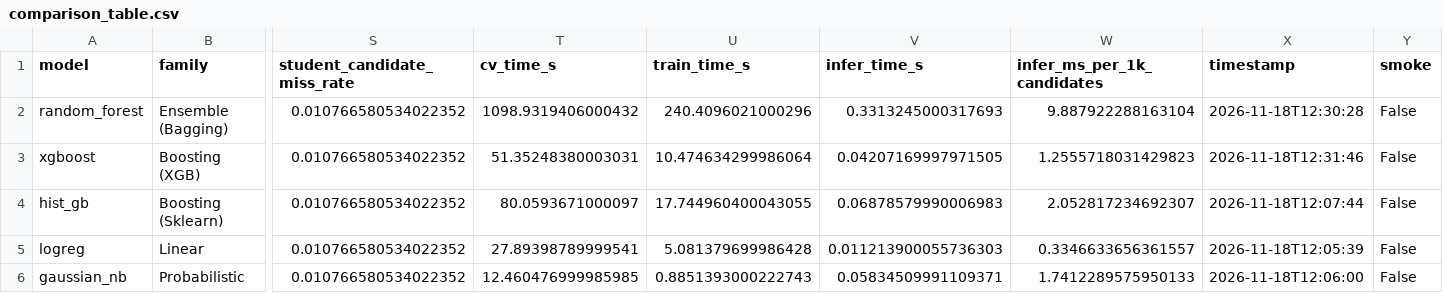
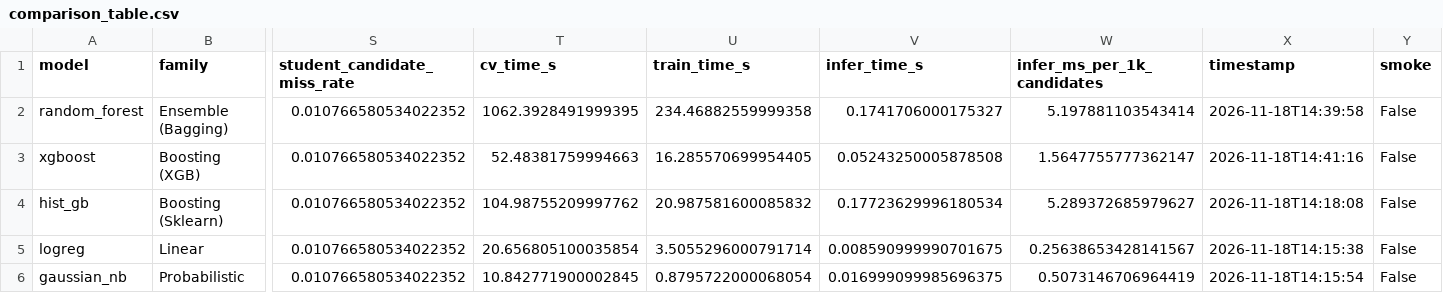
Before and after one commit to sujaypnayak/PathSnap-, a CSV file: experiments/results/comparison_table.csv, drawn as a sheet; only a part is shown, gaps mark what is left out; the diff names each change by its address in the sheet, - before the commit and + after, or states it on an @@ line.

Commit message:
Add OOF generation logic and final real model results

```diff
--- a/experiments/results/comparison_table.csv
+++ b/experiments/results/comparison_table.csv
-T2 (cv_time_s): 1098.9319406000432
+T2 (cv_time_s): 1062.3928491999395
-U2 (train_time_s): 240.4096021000296
+U2 (train_time_s): 234.46882559999358
-V2 (infer_time_s): 0.3313245000317693
+V2 (infer_time_s): 0.1741706000175327
-W2 (infer_ms_per_1k_candidates): 9.887922288163104
+W2 (infer_ms_per_1k_candidates): 5.197881103543414
-X2 (timestamp): 2026-11-18T12:30:28
+X2 (timestamp): 2026-11-18T14:39:58
-T3 (cv_time_s): 51.35248380003031
+T3 (cv_time_s): 52.48381759994663
-U3 (train_time_s): 10.474634299986064
+U3 (train_time_s): 16.285570699954405
-V3 (infer_time_s): 0.04207169997971505
+V3 (infer_time_s): 0.05243250005878508
-W3 (infer_ms_per_1k_candidates): 1.2555718031429823
+W3 (infer_ms_per_1k_candidates): 1.5647755777362147
-X3 (timestamp): 2026-11-18T12:31:46
+X3 (timestamp): 2026-11-18T14:41:16
-T4 (cv_time_s): 80.0593671000097
+T4 (cv_time_s): 104.98755209997762
-U4 (train_time_s): 17.744960400043055
+U4 (train_time_s): 20.987581600085832
-V4 (infer_time_s): 0.06878579990006983
+V4 (infer_time_s): 0.17723629996180534
-W4 (infer_ms_per_1k_candidates): 2.052817234692307
+W4 (infer_ms_per_1k_candidates): 5.289372685979627
-X4 (timestamp): 2026-11-18T12:07:44
+X4 (timestamp): 2026-11-18T14:18:08
-T5 (cv_time_s): 27.89398789999541
+T5 (cv_time_s): 20.656805100035854
-U5 (train_time_s): 5.081379699986428
+U5 (train_time_s): 3.5055296000791714
-V5 (infer_time_s): 0.011213900055736303
+V5 (infer_time_s): 0.008590999990701675
-W5 (infer_ms_per_1k_candidates): 0.3346633656361557
+W5 (infer_ms_per_1k_candidates): 0.25638653428141567
-X5 (timestamp): 2026-11-18T12:05:39
+X5 (timestamp): 2026-11-18T14:15:38
-T6 (cv_time_s): 12.460476999985985
+T6 (cv_time_s): 10.842771900002845
-U6 (train_time_s): 0.8851393000222743
+U6 (train_time_s): 0.8795722000068054
-V6 (infer_time_s): 0.05834509991109371
+V6 (infer_time_s): 0.016999099985696375
-W6 (infer_ms_per_1k_candidates): 1.7412289575950133
+W6 (infer_ms_per_1k_candidates): 0.5073146706964419
-X6 (timestamp): 2026-11-18T12:06:00
+X6 (timestamp): 2026-11-18T14:15:54
```
